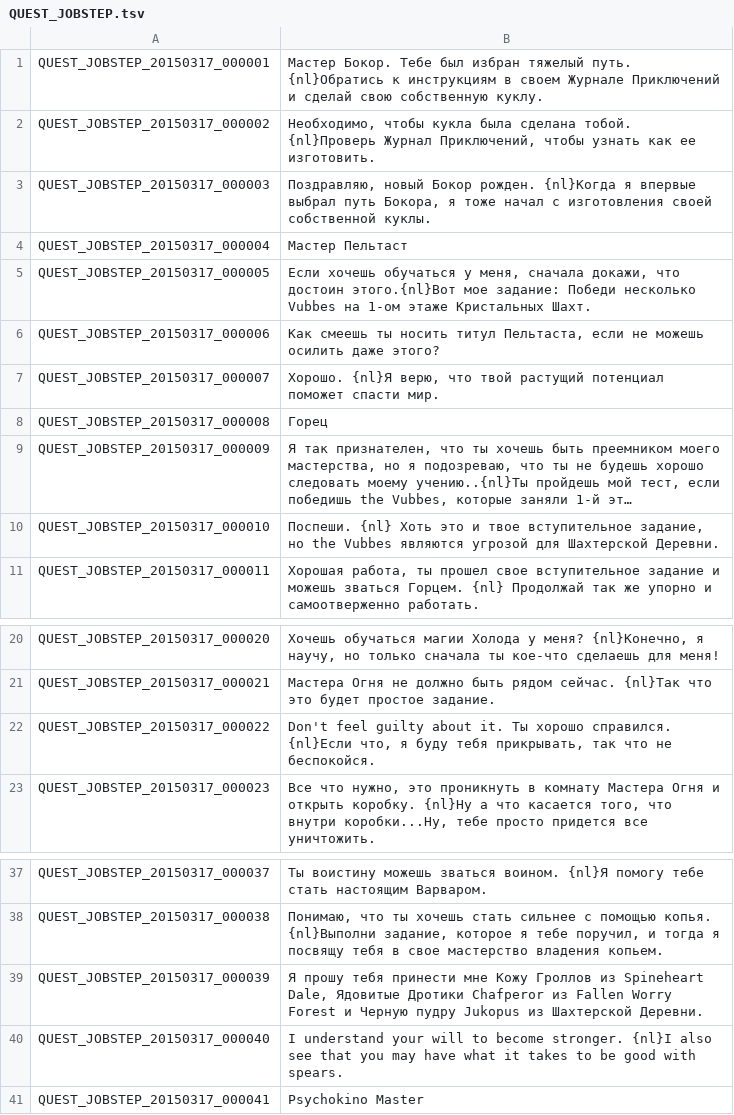
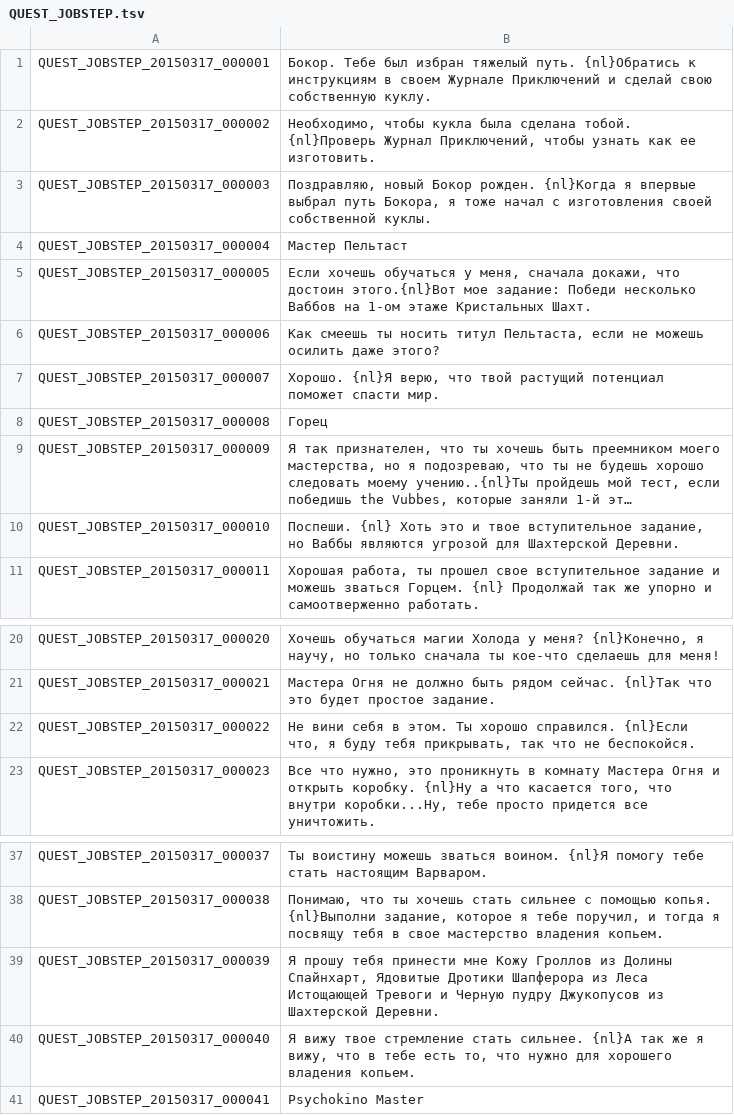
Before and after one commit to Treeofsavior/RussianTranslation, a TSV file: QUEST_JOBSTEP.tsv, drawn as a sheet; only a part is shown, gaps mark what is left out; long unchanged cells end in …; the diff names each change by its address in the sheet, - before the commit and + after, or states it on an @@ line.

Commit message:
Update QUEST_JOBSTEP.tsv

```diff
--- a/QUEST_JOBSTEP.tsv
+++ b/QUEST_JOBSTEP.tsv
-B1: Мастер Бокор. Тебе…
+B1: Бокор. Тебе…
-B5: …Победи несколько Vubbes на 1-ом…
+B5: …Победи несколько Ваббов на 1-ом…
-B10: …задание, но the Vubbes являются угрозой…
+B10: …задание, но Ваббы являются угрозой…
-B22: Don't feel guilty about it. Ты хорошо…
+B22: Не вини себя в этом. Ты хорошо…
-B39: …Гроллов из Spineheart Dale, Ядовитые Дротики Chafperor из Fallen Worry Forest и Черную пудру Jukopus из Шахтерской…
+B39: …Гроллов из Долины Спайнхарт, Ядовитые Дротики Шапферора из Леса Истощающей Тревоги и Черную пудру Джукопусов из Шахтерской…
-B40: I understand your will to become stronger. {nl}I also see that you may have what it takes to be good with spears.
+B40: Я вижу твое стремление стать сильнее. {nl}А так же я вижу, что в тебе есть то, что нужно для хорошего владения копьем.
```
